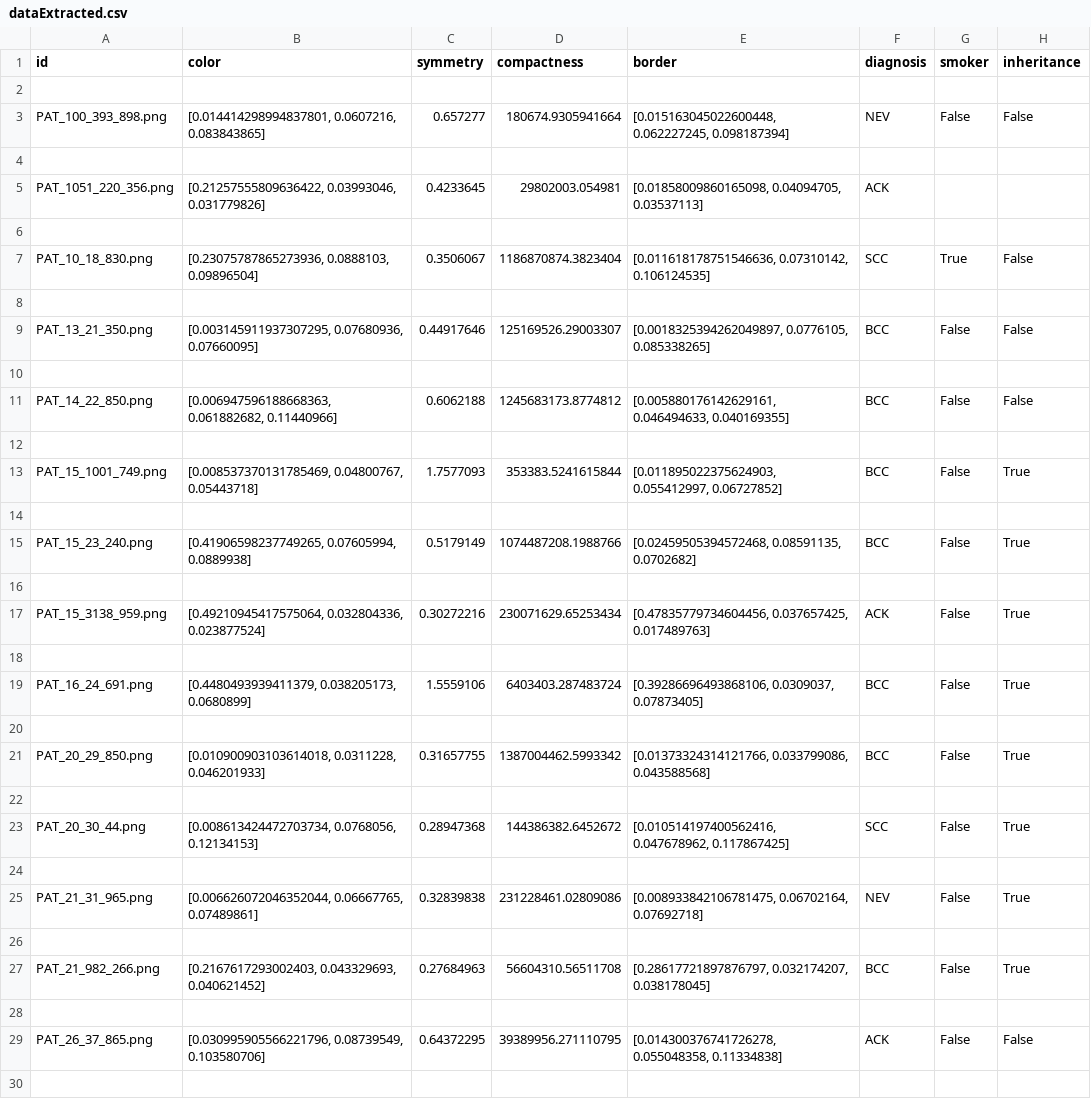
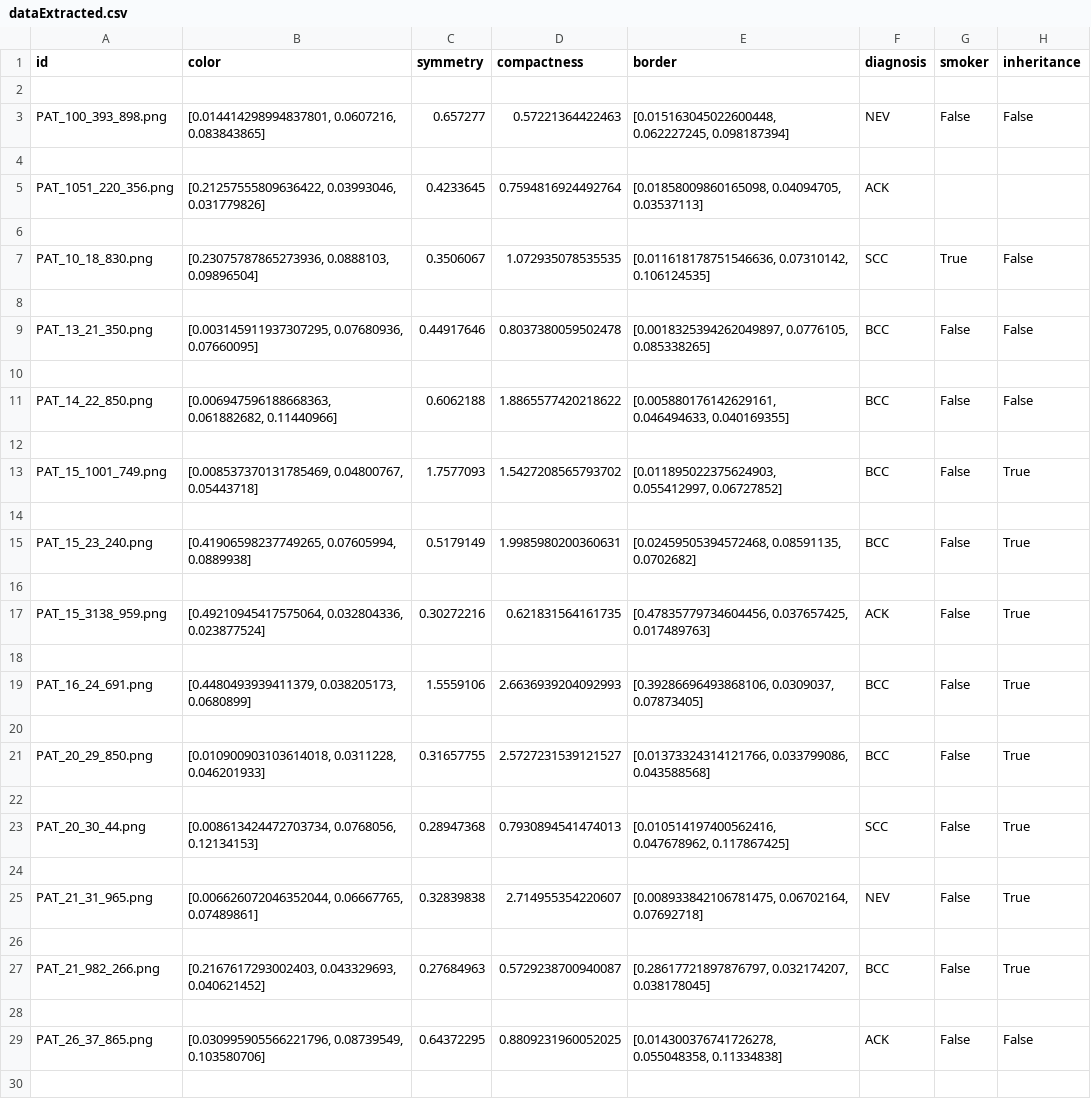
Before and after one commit to MrStrelan/Medical_Imaging, a CSV file: dataExtracted.csv, drawn as a sheet; only a part is shown; the diff covers the shown part only.

```diff
--- a/dataExtracted.csv
+++ b/dataExtracted.csv
@@ -2,29 +2,29 @@ id,color,symmetry,compactness,border,diagnosis,smoker,inheritance
 
-PAT_100_393_898.png,"[0.014414298994837801, 0.0607216, 0.083843865]",0.657277,180674.9305941664,"[0.015163045022600448, 0.062227245, 0.098187394]",NEV,False,False
+PAT_100_393_898.png,"[0.014414298994837801, 0.0607216, 0.083843865]",0.657277,0.57221364422463,"[0.015163045022600448, 0.062227245, 0.098187394]",NEV,False,False
 
-PAT_1051_220_356.png,"[0.21257555809636422, 0.03993046, 0.031779826]",0.4233645,29802003.054981,"[0.01858009860165098, 0.04094705, 0.03537113]",ACK,,
+PAT_1051_220_356.png,"[0.21257555809636422, 0.03993046, 0.031779826]",0.4233645,0.7594816924492764,"[0.01858009860165098, 0.04094705, 0.03537113]",ACK,,
 
-PAT_10_18_830.png,"[0.23075787865273936, 0.0888103, 0.09896504]",0.3506067,1186870874.3823404,"[0.011618178751546636, 0.07310142, 0.106124535]",SCC,True,False
+PAT_10_18_830.png,"[0.23075787865273936, 0.0888103, 0.09896504]",0.3506067,1.072935078535535,"[0.011618178751546636, 0.07310142, 0.106124535]",SCC,True,False
 
-PAT_13_21_350.png,"[0.003145911937307295, 0.07680936, 0.07660095]",0.44917646,125169526.29003307,"[0.0018325394262049897, 0.0776105, 0.085338265]",BCC,False,False
+PAT_13_21_350.png,"[0.003145911937307295, 0.07680936, 0.07660095]",0.44917646,0.8037380059502478,"[0.0018325394262049897, 0.0776105, 0.085338265]",BCC,False,False
 
-PAT_14_22_850.png,"[0.006947596188668363, 0.061882682, 0.11440966]",0.6062188,1245683173.8774812,"[0.005880176142629161, 0.046494633, 0.040169355]",BCC,False,False
+PAT_14_22_850.png,"[0.006947596188668363, 0.061882682, 0.11440966]",0.6062188,1.8865577420218622,"[0.005880176142629161, 0.046494633, 0.040169355]",BCC,False,False
 
-PAT_15_1001_749.png,"[0.008537370131785469, 0.04800767, 0.05443718]",1.7577093,353383.5241615844,"[0.011895022375624903, 0.055412997, 0.06727852]",BCC,False,True
+PAT_15_1001_749.png,"[0.008537370131785469, 0.04800767, 0.05443718]",1.7577093,1.5427208565793702,"[0.011895022375624903, 0.055412997, 0.06727852]",BCC,False,True
 
-PAT_15_23_240.png,"[0.41906598237749265, 0.07605994, 0.0889938]",0.5179149,1074487208.1988766,"[0.02459505394572468, 0.08591135, 0.0702682]",BCC,False,True
+PAT_15_23_240.png,"[0.41906598237749265, 0.07605994, 0.0889938]",0.5179149,1.9985980200360631,"[0.02459505394572468, 0.08591135, 0.0702682]",BCC,False,True
 
-PAT_15_3138_959.png,"[0.49210945417575064, 0.032804336, 0.023877524]",0.30272216,230071629.65253434,"[0.47835779734604456, 0.037657425, 0.017489763]",ACK,False,True
+PAT_15_3138_959.png,"[0.49210945417575064, 0.032804336, 0.023877524]",0.30272216,0.621831564161735,"[0.47835779734604456, 0.037657425, 0.017489763]",ACK,False,True
 
-PAT_16_24_691.png,"[0.4480493939411379, 0.038205173, 0.0680899]",1.5559106,6403403.287483724,"[0.39286696493868106, 0.0309037, 0.07873405]",BCC,False,True
+PAT_16_24_691.png,"[0.4480493939411379, 0.038205173, 0.0680899]",1.5559106,2.6636939204092993,"[0.39286696493868106, 0.0309037, 0.07873405]",BCC,False,True
 
-PAT_20_29_850.png,"[0.010900903103614018, 0.0311228, 0.046201933]",0.31657755,1387004462.5993342,"[0.01373324314121766, 0.033799086, 0.043588568]",BCC,False,True
+PAT_20_29_850.png,"[0.010900903103614018, 0.0311228, 0.046201933]",0.31657755,2.5727231539121527,"[0.01373324314121766, 0.033799086, 0.043588568]",BCC,False,True
 
-PAT_20_30_44.png,"[0.008613424472703734, 0.0768056, 0.12134153]",0.28947368,144386382.6452672,"[0.010514197400562416, 0.047678962, 0.117867425]",SCC,False,True
+PAT_20_30_44.png,"[0.008613424472703734, 0.0768056, 0.12134153]",0.28947368,0.7930894541474013,"[0.010514197400562416, 0.047678962, 0.117867425]",SCC,False,True
 
-PAT_21_31_965.png,"[0.006626072046352044, 0.06667765, 0.07489861]",0.32839838,231228461.02809086,"[0.008933842106781475, 0.06702164, 0.07692718]",NEV,False,True
+PAT_21_31_965.png,"[0.006626072046352044, 0.06667765, 0.07489861]",0.32839838,2.714955354220607,"[0.008933842106781475, 0.06702164, 0.07692718]",NEV,False,True
 
-PAT_21_982_266.png,"[0.2167617293002403, 0.043329693, 0.040621452]",0.27684963,56604310.56511708,"[0.28617721897876797, 0.032174207, 0.038178045]",BCC,False,True
+PAT_21_982_266.png,"[0.2167617293002403, 0.043329693, 0.040621452]",0.27684963,0.5729238700940087,"[0.28617721897876797, 0.032174207, 0.038178045]",BCC,False,True
 
-PAT_26_37_865.png,"[0.030995905566221796, 0.08739549, 0.103580706]",0.64372295,39389956.271110795,"[0.014300376741726278, 0.055048358, 0.11334838]",ACK,False,False
+PAT_26_37_865.png,"[0.030995905566221796, 0.08739549, 0.103580706]",0.64372295,0.8809231960052025,"[0.014300376741726278, 0.055048358, 0.11334838]",ACK,False,False
 
```
Also changed, not shown: 87 edited cells elsewhere in this file, 2 other files.
